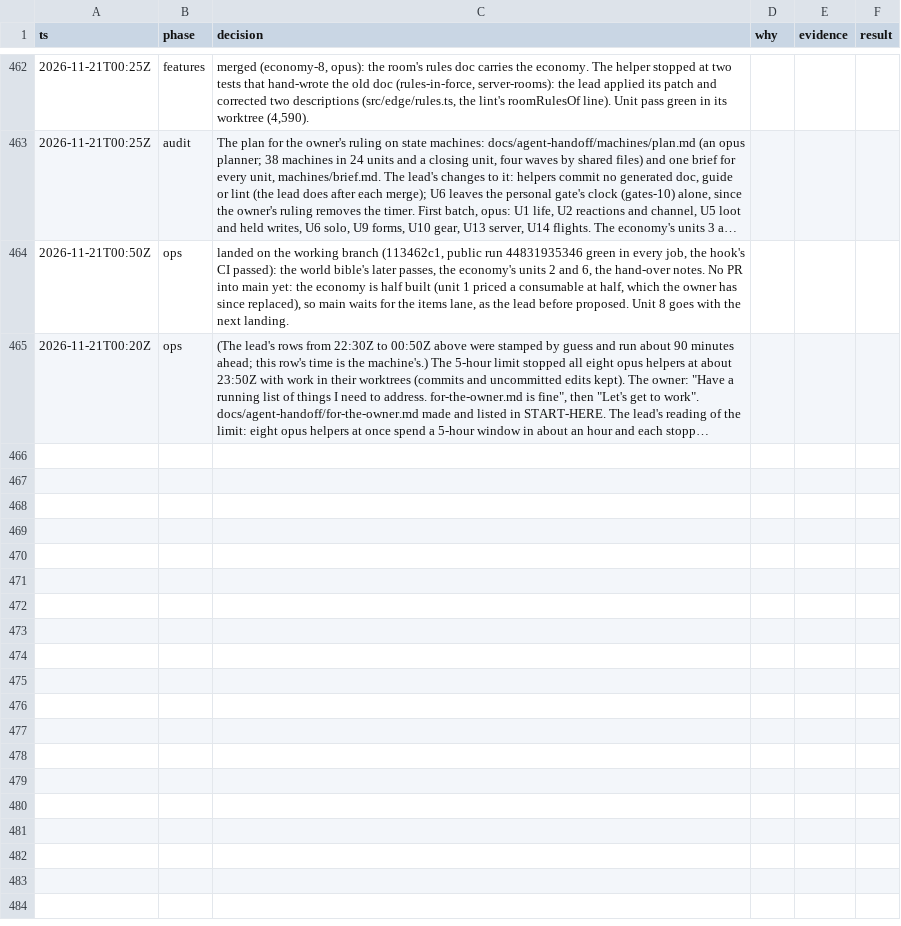
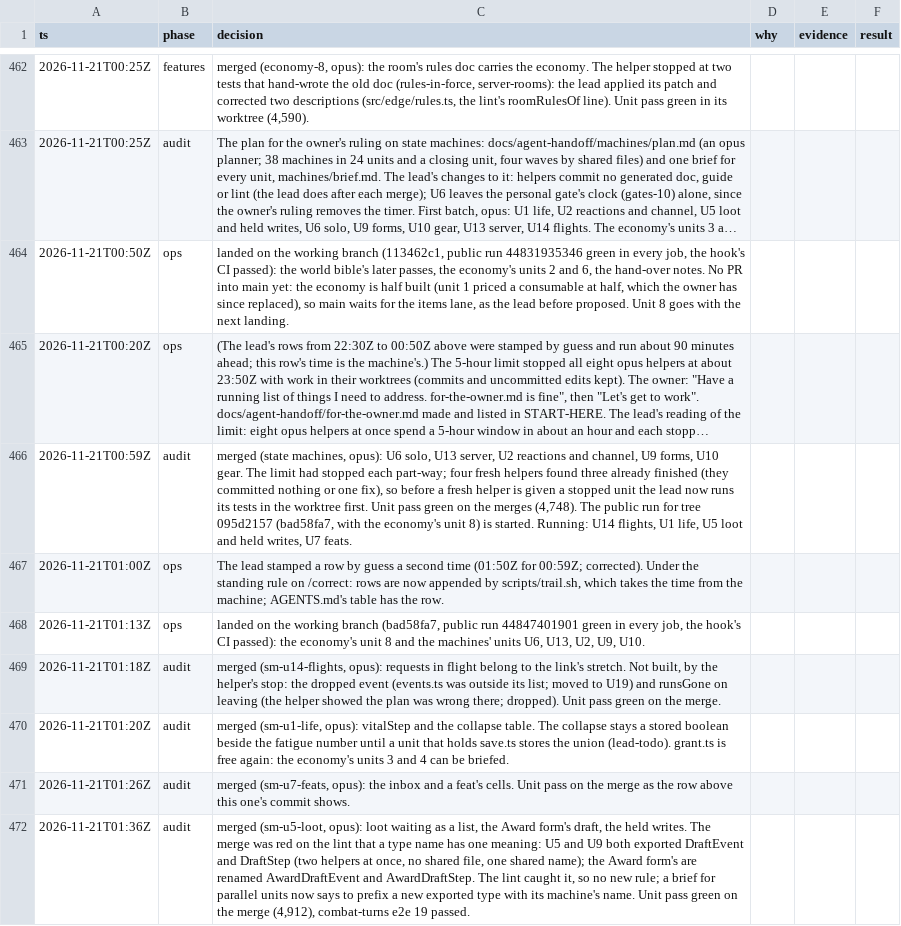
Before and after one commit to makoots-png/System-gaming-public, a TSV file: docs/agent-handoff/decisions.tsv, drawn as a sheet; only a part is shown, gaps mark what is left out; long unchanged cells end in …; the diff names each change by its address in the sheet, - before the commit and + after, or states it on an @@ line.

```diff
--- a/docs/agent-handoff/decisions.tsv
+++ b/docs/agent-handoff/decisions.tsv
+row 466: 2026-11-21T00:59Z | audit | merged (state machines, opus): U6 solo, U13 server, U2 reactions and channel, U9 forms, U10 gear. The limit had stopped each part-way; four fresh helpers found three already finished (they committed nothing or one fix), so before a fresh helper is given a stopped unit the lead now runs its tests in the worktree first. Unit pass green on the merges (4,748). The public run for tree 095d2157 (bad58fa7, with the economy's unit 8) is started. Running: U14 flights, U1 life, U5 loot and held writes, U7 feats.
+row 467: 2026-11-21T01:00Z | ops | The lead stamped a row by guess a second time (01:50Z for 00:59Z; corrected). Under the standing rule on /correct: rows are now appended by scripts/trail.sh, which takes the time from the machine; AGENTS.md's table has the row.
+row 468: 2026-11-21T01:13Z | ops | landed on the working branch (bad58fa7, public run 44847401901 green in every job, the hook's CI passed): the economy's unit 8 and the machines' units U6, U13, U2, U9, U10.
+row 469: 2026-11-21T01:18Z | audit | merged (sm-u14-flights, opus): requests in flight belong to the link's stretch. Not built, by the helper's stop: the dropped event (events.ts was outside its list; moved to U19) and runsGone on leaving (the helper showed the plan was wrong there; dropped). Unit pass green on the merge.
+row 470: 2026-11-21T01:20Z | audit | merged (sm-u1-life, opus): vitalStep and the collapse table. The collapse stays a stored boolean beside the fatigue number until a unit that holds save.ts stores the union (lead-todo). grant.ts is free again: the economy's units 3 and 4 can be briefed.
+row 471: 2026-11-21T01:26Z | audit | merged (sm-u7-feats, opus): the inbox and a feat's cells. Unit pass on the merge as the row above this one's commit shows.
+row 472: 2026-11-21T01:36Z | audit | merged (sm-u5-loot, opus): loot waiting as a list, the Award form's draft, the held writes. The merge was red on the lint that a type name has one meaning: U5 and U9 both exported DraftEvent and DraftStep (two helpers at once, no shared file, one shared name); the Award form's are renamed AwardDraftEvent and AwardDraftStep. The lint caught it, so no new rule; a brief for parallel units now says to prefix a new exported type with its machine's name. Unit pass green on the merge (4,912), combat-turns e2e 19 passed.
```
Also changed, not shown: 55 other files.
